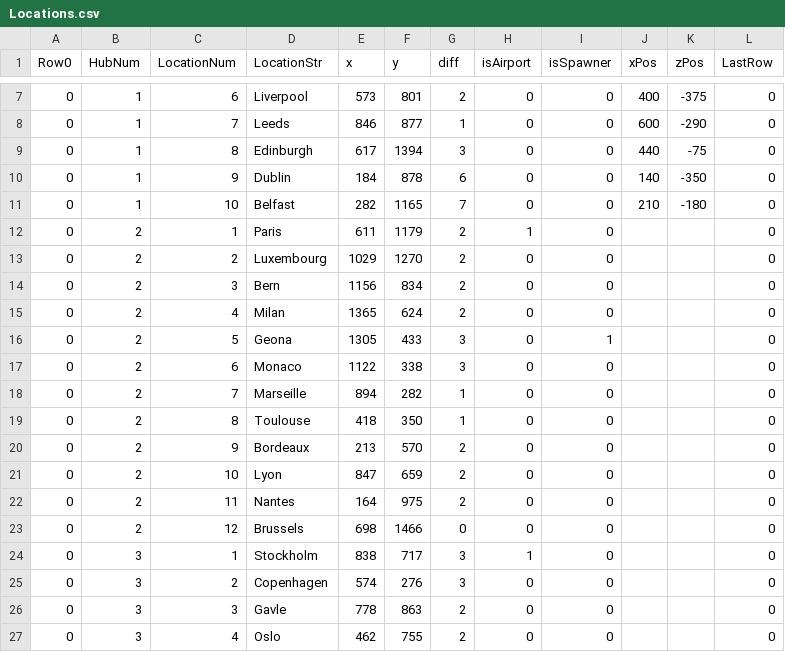
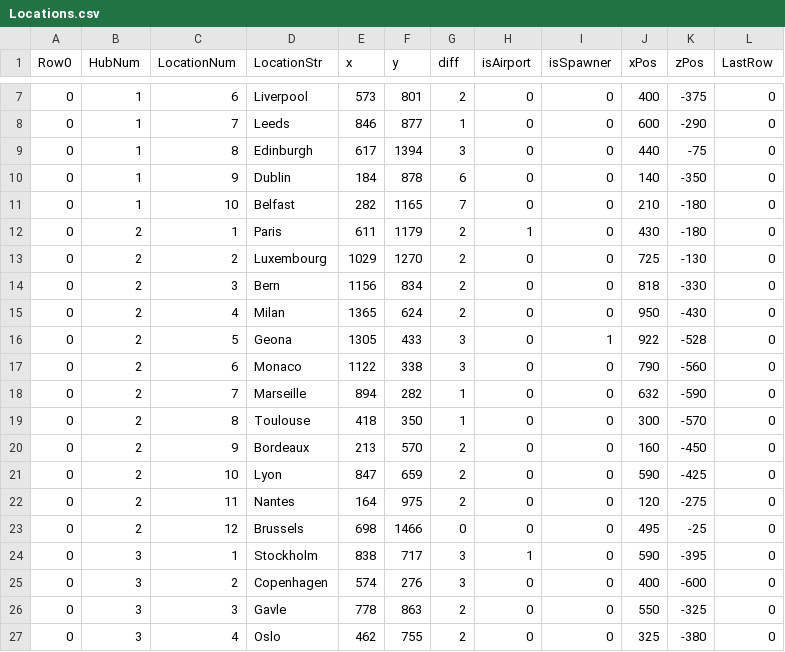
Before and after one commit to dfneamtu/TreasureHunter, a CSV file: Assets/Resources/Locations.csv, drawn as a sheet; only a part is shown, gaps mark what is left out; the diff covers the shown part only.

```diff
--- a/Assets/Resources/Locations.csv
+++ b/Assets/Resources/Locations.csv
@@ -11,17 +11,17 @@
 0,1,10,Belfast,282,1165,7,0,0,210,-180,0
-0,2,1,Paris,611,1179,2,1,0,,,0
-0,2,2,Luxembourg,1029,1270,2,0,0,,,0
-0,2,3,Bern,1156,834,2,0,0,,,0
-0,2,4,Milan,1365,624,2,0,0,,,0
-0,2,5,Geona,1305,433,3,0,1,,,0
-0,2,6,Monaco,1122,338,3,0,0,,,0
-0,2,7,Marseille,894,282,1,0,0,,,0
-0,2,8,Toulouse,418,350,1,0,0,,,0
-0,2,9,Bordeaux,213,570,2,0,0,,,0
-0,2,10,Lyon,847,659,2,0,0,,,0
-0,2,11,Nantes,164,975,2,0,0,,,0
-0,2,12,Brussels,698,1466,0,0,0,,,0
-0,3,1,Stockholm,838,717,3,1,0,,,0
-0,3,2,Copenhagen,574,276,3,0,0,,,0
-0,3,3,Gavle,778,863,2,0,0,,,0
-0,3,4,Oslo,462,755,2,0,0,,,0
+0,2,1,Paris,611,1179,2,1,0,430,-180,0
+0,2,2,Luxembourg,1029,1270,2,0,0,725,-130,0
+0,2,3,Bern,1156,834,2,0,0,818,-330,0
+0,2,4,Milan,1365,624,2,0,0,950,-430,0
+0,2,5,Geona,1305,433,3,0,1,922,-528,0
+0,2,6,Monaco,1122,338,3,0,0,790,-560,0
+0,2,7,Marseille,894,282,1,0,0,632,-590,0
+0,2,8,Toulouse,418,350,1,0,0,300,-570,0
+0,2,9,Bordeaux,213,570,2,0,0,160,-450,0
+0,2,10,Lyon,847,659,2,0,0,590,-425,0
+0,2,11,Nantes,164,975,2,0,0,120,-275,0
+0,2,12,Brussels,698,1466,0,0,0,495,-25,0
+0,3,1,Stockholm,838,717,3,1,0,590,-395,0
+0,3,2,Copenhagen,574,276,3,0,0,400,-600,0
+0,3,3,Gavle,778,863,2,0,0,550,-325,0
+0,3,4,Oslo,462,755,2,0,0,325,-380,0
```
Also changed, not shown: 18 edited cells elsewhere in this file, 5 other files.
